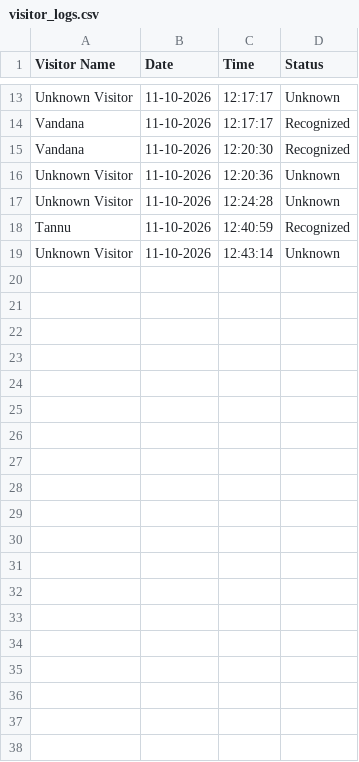
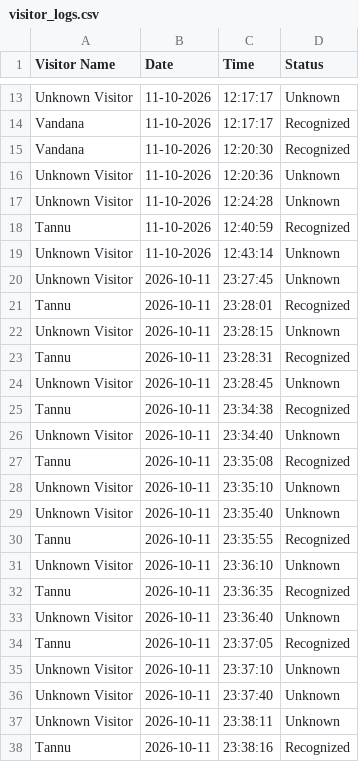
Before and after one commit to tannu-tiwari/AI_Visitor_Security_System-, a CSV file: visitor_logs.csv, drawn as a sheet; only a part is shown, gaps mark what is left out; the diff covers the shown part only; the diff names each change by its address in the sheet, - before the commit and + after, or states it on an @@ line.

Commit message:
Add visitor capture image and update logs and registrations
- Added a new visitor capture image: visitor_20261011_234530_557236.jpg.
- Updated visitor_logs.csv with entries for Tannu and unknown visitors for the date 2026-10-11, including timestamps for recognized and unknown visitors.
- Added a new registration entry for Tannu in visitor_registrations.json with a pending approval status.

```diff
--- a/visitor_logs.csv
+++ b/visitor_logs.csv
+row 20: Unknown Visitor | 2026-10-11 | 23:27:45 | Unknown
+row 21: Tannu | 2026-10-11 | 23:28:01 | Recognized
+row 22: Unknown Visitor | 2026-10-11 | 23:28:15 | Unknown
+row 23: Tannu | 2026-10-11 | 23:28:31 | Recognized
+row 24: Unknown Visitor | 2026-10-11 | 23:28:45 | Unknown
+row 25: Tannu | 2026-10-11 | 23:34:38 | Recognized
+row 26: Unknown Visitor | 2026-10-11 | 23:34:40 | Unknown
+row 27: Tannu | 2026-10-11 | 23:35:08 | Recognized
+row 28: Unknown Visitor | 2026-10-11 | 23:35:10 | Unknown
+row 29: Unknown Visitor | 2026-10-11 | 23:35:40 | Unknown
+row 30: Tannu | 2026-10-11 | 23:35:55 | Recognized
+row 31: Unknown Visitor | 2026-10-11 | 23:36:10 | Unknown
+row 32: Tannu | 2026-10-11 | 23:36:35 | Recognized
+row 33: Unknown Visitor | 2026-10-11 | 23:36:40 | Unknown
+row 34: Tannu | 2026-10-11 | 23:37:05 | Recognized
+row 35: Unknown Visitor | 2026-10-11 | 23:37:10 | Unknown
+row 36: Unknown Visitor | 2026-10-11 | 23:37:40 | Unknown
+row 37: Unknown Visitor | 2026-10-11 | 23:38:11 | Unknown
+row 38: Tannu | 2026-10-11 | 23:38:16 | Recognized
```
Also changed, not shown: 11 added rows elsewhere in this file, 6 other files.
